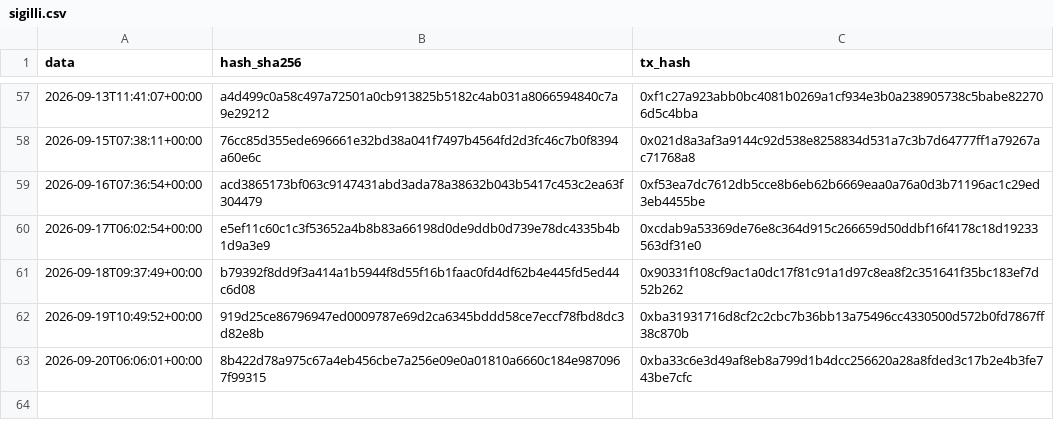
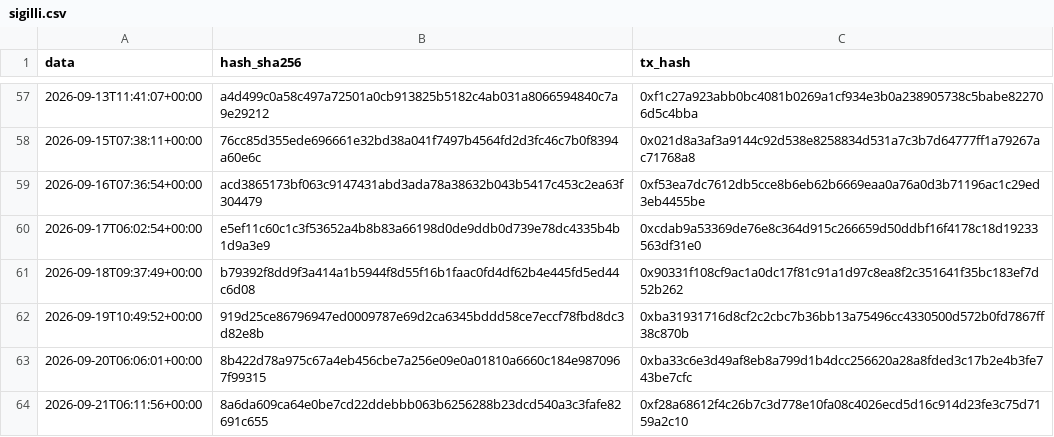
Before and after one commit to Alex00975/btc-accumulator-data, a CSV file: pubblico/sigilli.csv, drawn as a sheet; only a part is shown, gaps mark what is left out.

```diff
--- a/pubblico/sigilli.csv
+++ b/pubblico/sigilli.csv
@@ -63 +63,2 @@ data,hash_sha256,tx_hash
 2026-09-20T06:06:01+00:00,8b422d78a975c67a4eb456cbe7a256e09e0a01810a6660c184e9870967f99315,0xba33c6e3d49af8eb8a799d1b4dcc256620a28a8fded3c17b2e4b3fe743be7cfc
+2026-09-21T06:11:56+00:00,8a6da609ca64e0be7cd22ddebbb063b6256288b23dcd540a3c3fafe82691c655,0xf28a68612f4c26b7c3d778e10fa08c4026ecd5d16c914d23fe3c75d7159a2c10
```
Also changed, not shown: pubblico/operazioni.csv, serie.csv, 5 other files.
